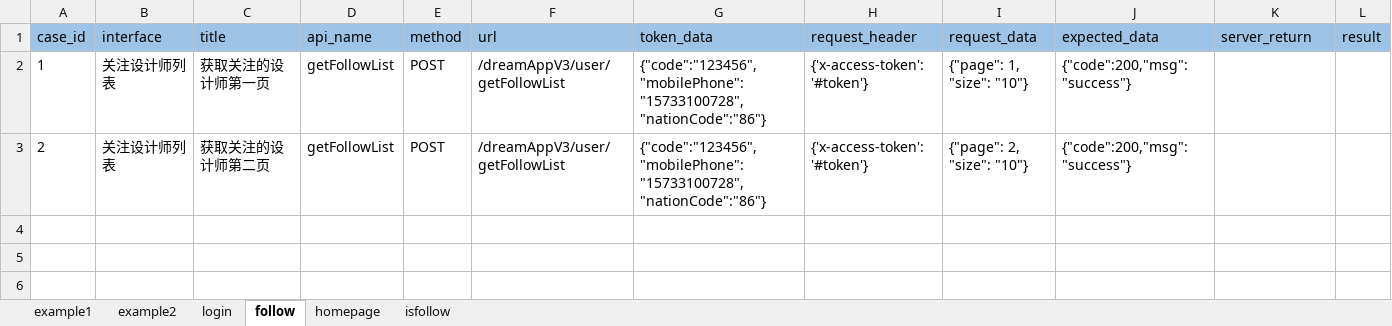
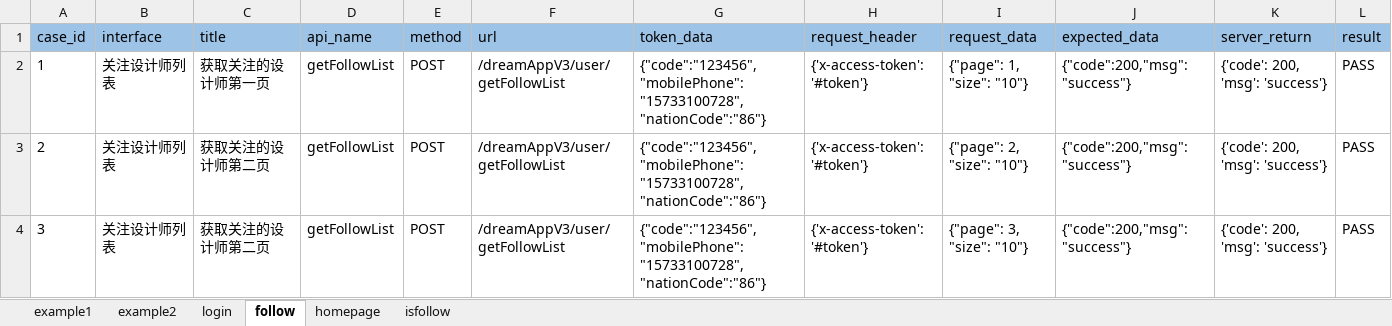
Before and after one commit to yangli1179/api_daytest, an Excel workbook: data/test_cases.xlsx, sheet follow, drawn as a sheet; values as stored, in another font and other column widths than the file's, no borders; conditional formats not drawn; the diff names each change by its address in the sheet, - before the commit and + after, or states it on an @@ line.

```diff
--- a/data/test_cases.xlsx (sheet follow)
+++ b/data/test_cases.xlsx (sheet follow)
-K2:K3 (server_return): (empty)
+K2:K3 (server_return): {'code': 200, 'msg': 'success'}
-L2:L3 (result): (empty)
+L2:L3 (result): PASS
+row 4: 3 | 关注设计师列表 | 获取关注的设计师第二页 | getFollowList | POST | /dreamAppV3/user/getFollowList | {"code":"123456","mobilePhone":"15733100728","nationCode":"86"} | {'x-access-token': '#token'} | {"page": 3, "size": "10"} | {"code":200,"msg":"success"} | {'code': 200, 'msg': 'success'} | PASS
```
Also changed, not shown: sheet isfollow, 6 other files.
